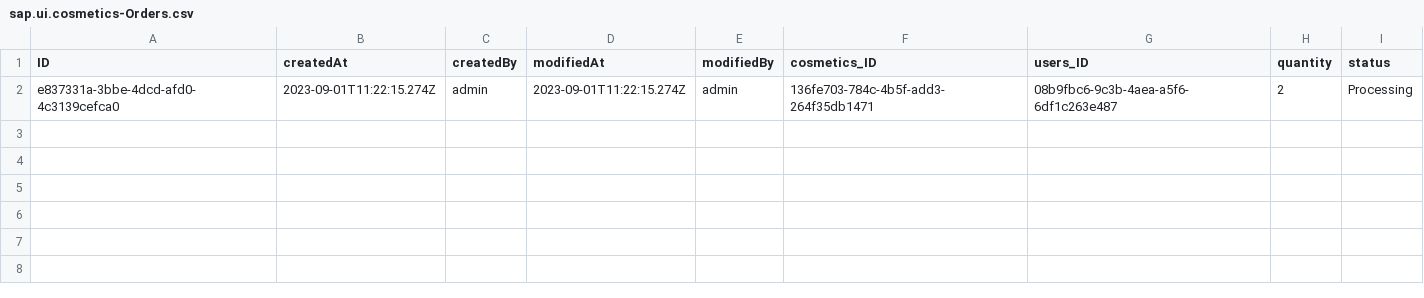
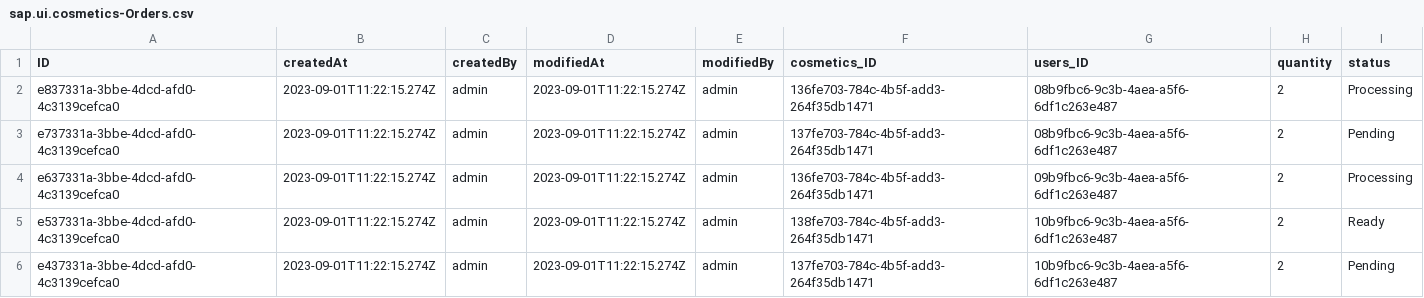
Before and after one commit to alyamba/cosmetics-store-SAP, a CSV file: db/data/sap.ui.cosmetics-Orders.csv, drawn as a sheet.

```diff
--- a/db/data/sap.ui.cosmetics-Orders.csv
+++ b/db/data/sap.ui.cosmetics-Orders.csv
@@ -2 +2,5 @@ ID,createdAt,createdBy,modifiedAt,modifiedBy,cosmetics_ID,users_ID,quantity,stat
 e837331a-3bbe-4dcd-afd0-4c3139cefca0,2023-09-01T11:22:15.274Z,admin,2023-09-01T11:22:15.274Z,admin,136fe703-784c-4b5f-add3-264f35db1471,08b9fbc6-9c3b-4aea-a5f6-6df1c263e487,2,Processing
+e737331a-3bbe-4dcd-afd0-4c3139cefca0,2023-09-01T11:22:15.274Z,admin,2023-09-01T11:22:15.274Z,admin,137fe703-784c-4b5f-add3-264f35db1471,08b9fbc6-9c3b-4aea-a5f6-6df1c263e487,2,Pending
+e637331a-3bbe-4dcd-afd0-4c3139cefca0,2023-09-01T11:22:15.274Z,admin,2023-09-01T11:22:15.274Z,admin,136fe703-784c-4b5f-add3-264f35db1471,09b9fbc6-9c3b-4aea-a5f6-6df1c263e487,2,Processing
+e537331a-3bbe-4dcd-afd0-4c3139cefca0,2023-09-01T11:22:15.274Z,admin,2023-09-01T11:22:15.274Z,admin,138fe703-784c-4b5f-add3-264f35db1471,10b9fbc6-9c3b-4aea-a5f6-6df1c263e487,2,Ready
+e437331a-3bbe-4dcd-afd0-4c3139cefca0,2023-09-01T11:22:15.274Z,admin,2023-09-01T11:22:15.274Z,admin,137fe703-784c-4b5f-add3-264f35db1471,10b9fbc6-9c3b-4aea-a5f6-6df1c263e487,2,Pending
```
Also changed, not shown: db/data/sap.ui.cosmetics-Brands.csv, db/data/sap.ui.cosmetics-Cosmetics.csv.
